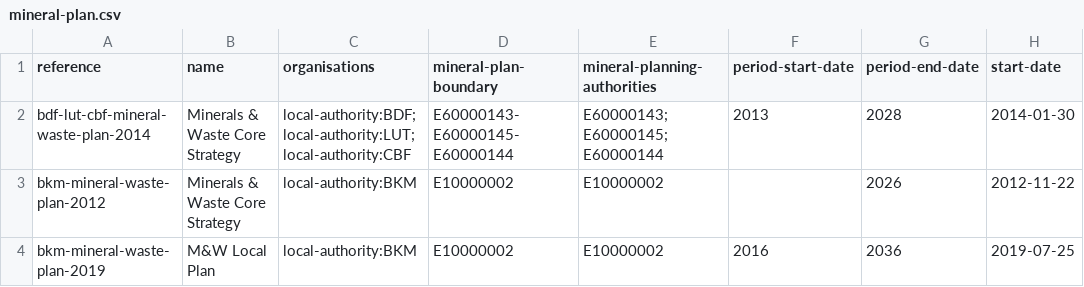
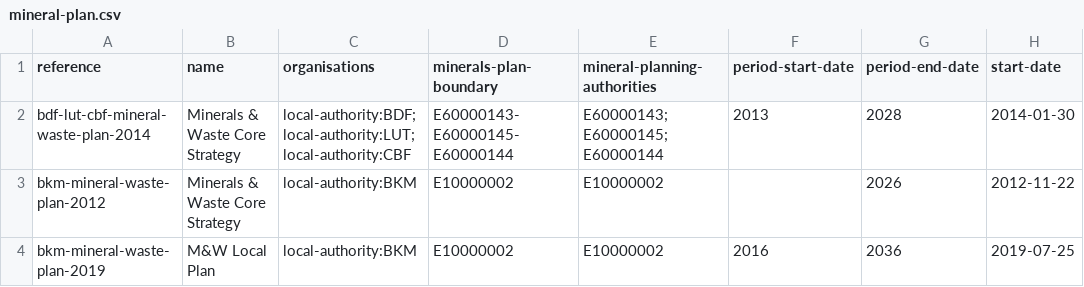
Before and after one commit to digital-land/local-plan-extractor, a CSV file: dataset/mineral-plan.csv, drawn as a sheet; only a part is shown; the diff names each change by its address in the sheet, - before the commit and + after, or states it on an @@ line.

Commit message:
Fix typo in mineral-plan CSV header

```diff
--- a/dataset/mineral-plan.csv
+++ b/dataset/mineral-plan.csv
-D1: mineral-plan-boundary
+D1: minerals-plan-boundary
```
